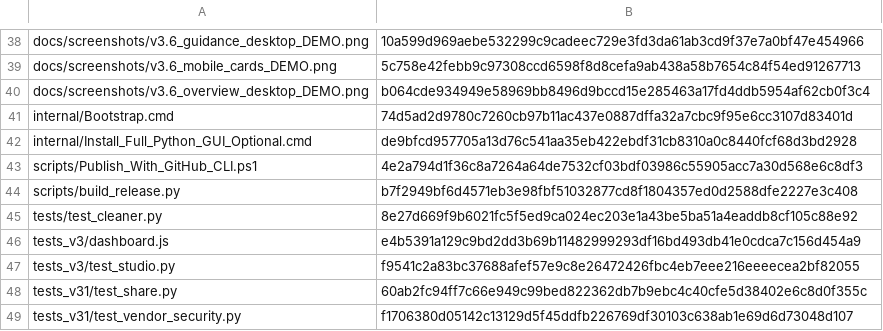
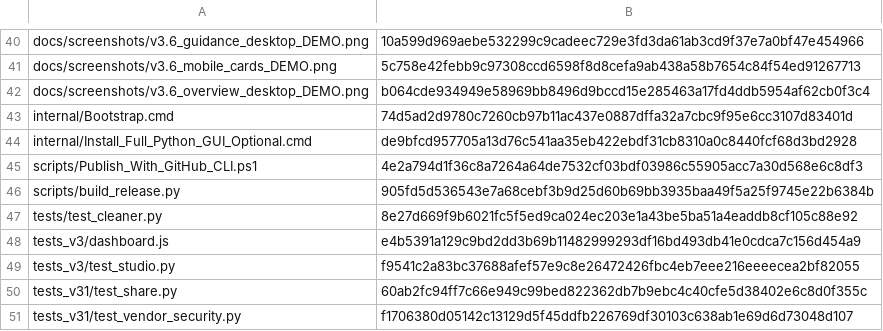
Before and after one commit to IvanChen-ctrl/c-scan-studio, a CSV file: FILE_INTEGRITY_SHA256.csv, drawn as a sheet; only a part is shown, gaps mark what is left out; the diff covers the shown part only.

```diff
--- a/FILE_INTEGRITY_SHA256.csv
+++ b/FILE_INTEGRITY_SHA256.csv
@@ -43,3 +45,3 @@ internal/Install_Full_Python_GUI_Optional.cmd,de9bfcd957705a13d76c541aa35eb422eb
 scripts/Publish_With_GitHub_CLI.ps1,4e2a794d1f36c8a7264a64de7532cf03bdf03986c55905acc7a30d568e6c8df3
-scripts/build_release.py,b7f2949bf6d4571eb3e98fbf51032877cd8f1804357ed0d2588dfe2227e3c408
+scripts/build_release.py,905fd5d536543e7a68cebf3b9d25d60b69bb3935baa49f5a25f9745e22b6384b
 tests/test_cleaner.py,8e27d669f9b6021fc5f5ed9ca024ec203e1a43be5ba51a4eaddb8cf105c88e92
```
Also changed, not shown: 4 added rows and 5 edited cells elsewhere in this file, 10 other files.
